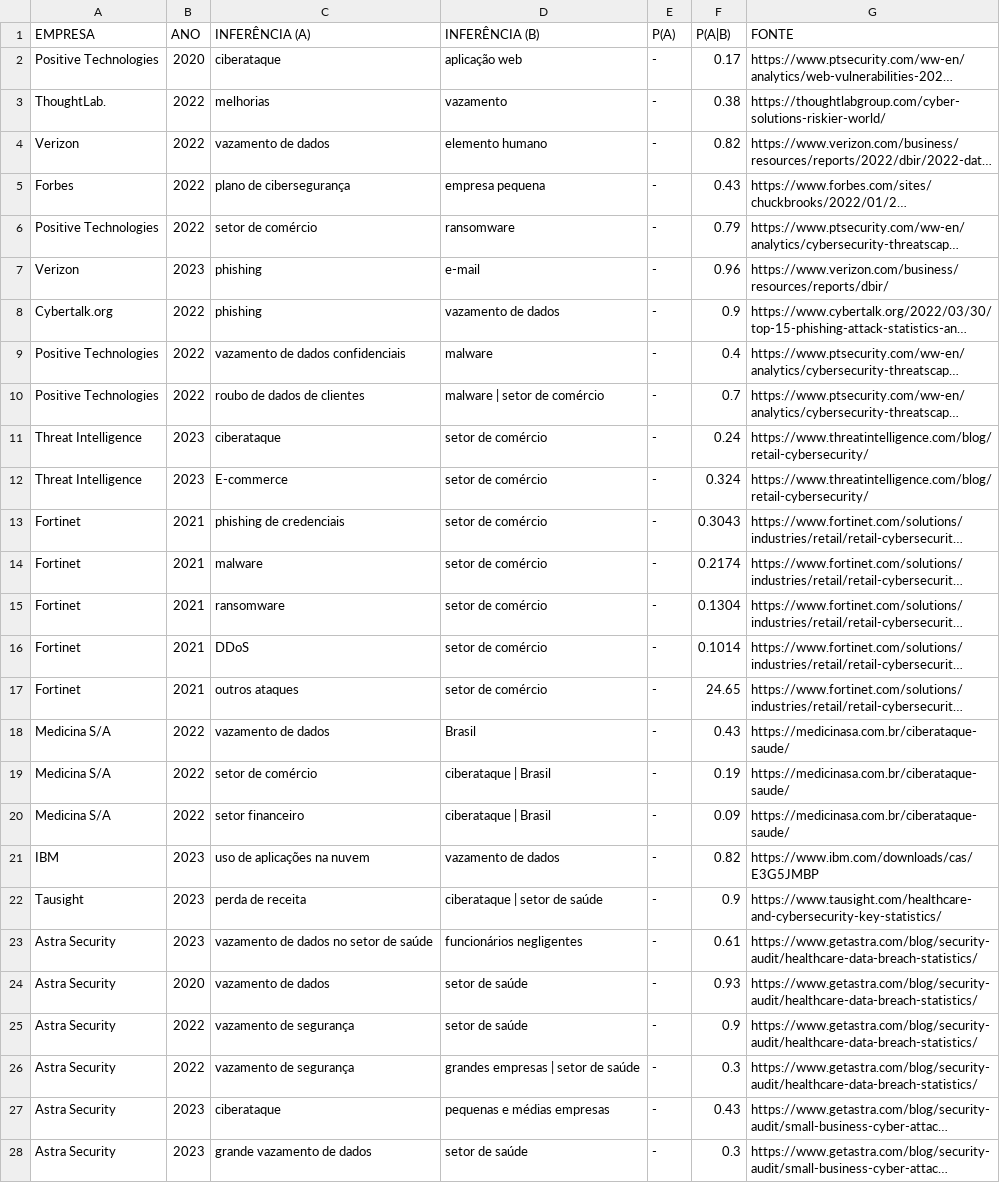
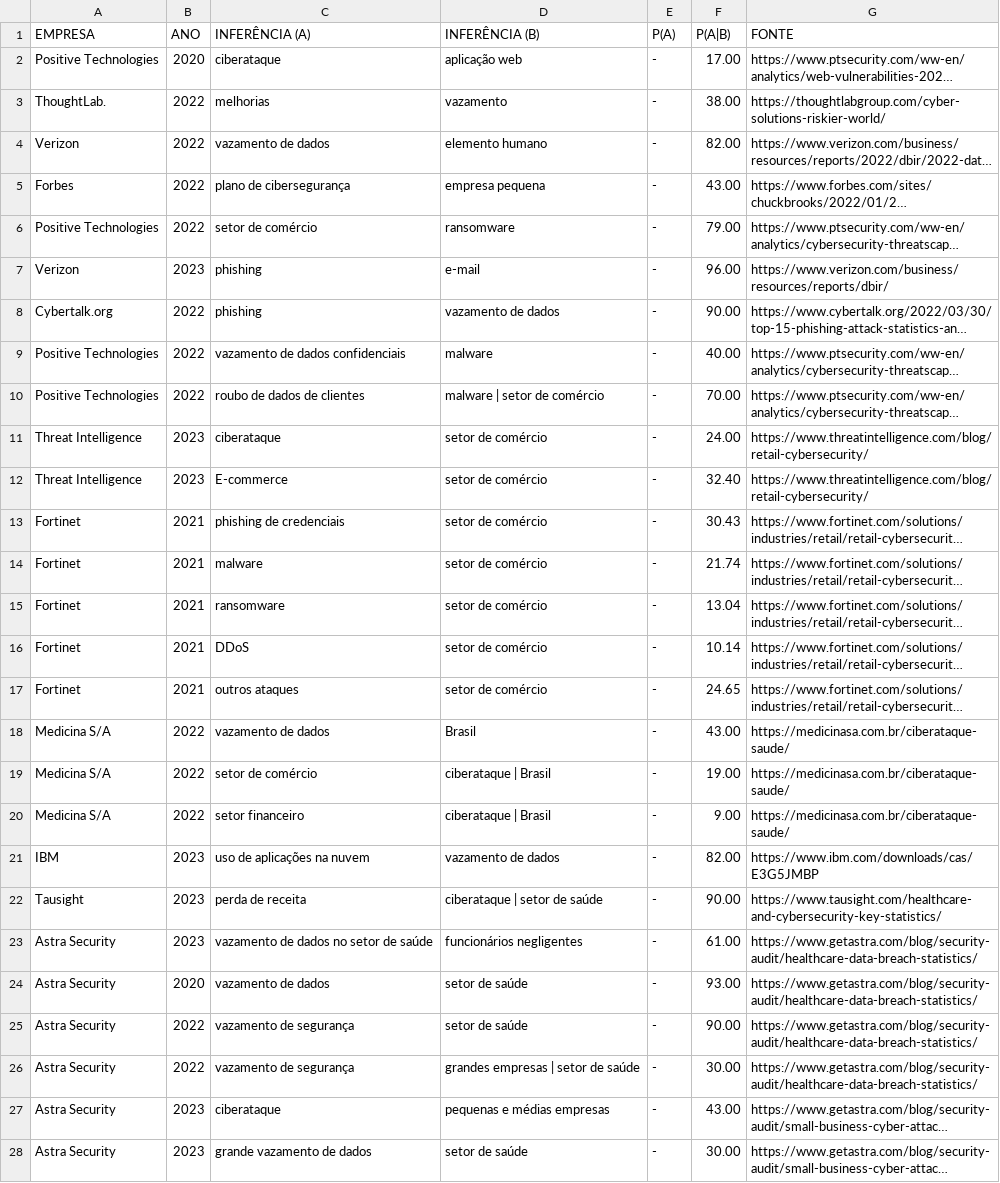
Before and after one commit to JoaoDaviMNunes/Projeto_TCC, a CSV file: dadosNTang.csv, drawn as a sheet; only a part is shown; long unchanged cells end in …; the diff covers the shown part only; the diff names each change by its address in the sheet, - before the commit and + after, or states it on an @@ line.

```diff
--- a/dadosNTang.csv
+++ b/dadosNTang.csv
-F2 (P(A|B)): 0.17
+F2 (P(A|B)): 17.00
-F3 (P(A|B)): 0.38
+F3 (P(A|B)): 38.00
-F4 (P(A|B)): 0.82
+F4 (P(A|B)): 82.00
-F5 (P(A|B)): 0.43
+F5 (P(A|B)): 43.00
-F6 (P(A|B)): 0.79
+F6 (P(A|B)): 79.00
-F7 (P(A|B)): 0.96
+F7 (P(A|B)): 96.00
-F8 (P(A|B)): 0.9
+F8 (P(A|B)): 90.00
-F9 (P(A|B)): 0.4
+F9 (P(A|B)): 40.00
-F10 (P(A|B)): 0.7
+F10 (P(A|B)): 70.00
-F11 (P(A|B)): 0.24
+F11 (P(A|B)): 24.00
-F12 (P(A|B)): 0.324
+F12 (P(A|B)): 32.40
-F13 (P(A|B)): 0.3043
+F13 (P(A|B)): 30.43
-F14 (P(A|B)): 0.2174
+F14 (P(A|B)): 21.74
-F15 (P(A|B)): 0.1304
+F15 (P(A|B)): 13.04
-F16 (P(A|B)): 0.1014
+F16 (P(A|B)): 10.14
-F18 (P(A|B)): 0.43
+F18 (P(A|B)): 43.00
-F19 (P(A|B)): 0.19
+F19 (P(A|B)): 19.00
-F20 (P(A|B)): 0.09
+F20 (P(A|B)): 9.00
-F21 (P(A|B)): 0.82
+F21 (P(A|B)): 82.00
-F22 (P(A|B)): 0.9
+F22 (P(A|B)): 90.00
-F23 (P(A|B)): 0.61
+F23 (P(A|B)): 61.00
-F24 (P(A|B)): 0.93
+F24 (P(A|B)): 93.00
-F25 (P(A|B)): 0.9
+F25 (P(A|B)): 90.00
-F26 (P(A|B)): 0.3
+F26 (P(A|B)): 30.00
-F27 (P(A|B)): 0.43
+F27 (P(A|B)): 43.00
-F28 (P(A|B)): 0.3
+F28 (P(A|B)): 30.00
```
Also changed, not shown: 130 edited cells elsewhere in this file, dadosTang.csv, 3 other files.
